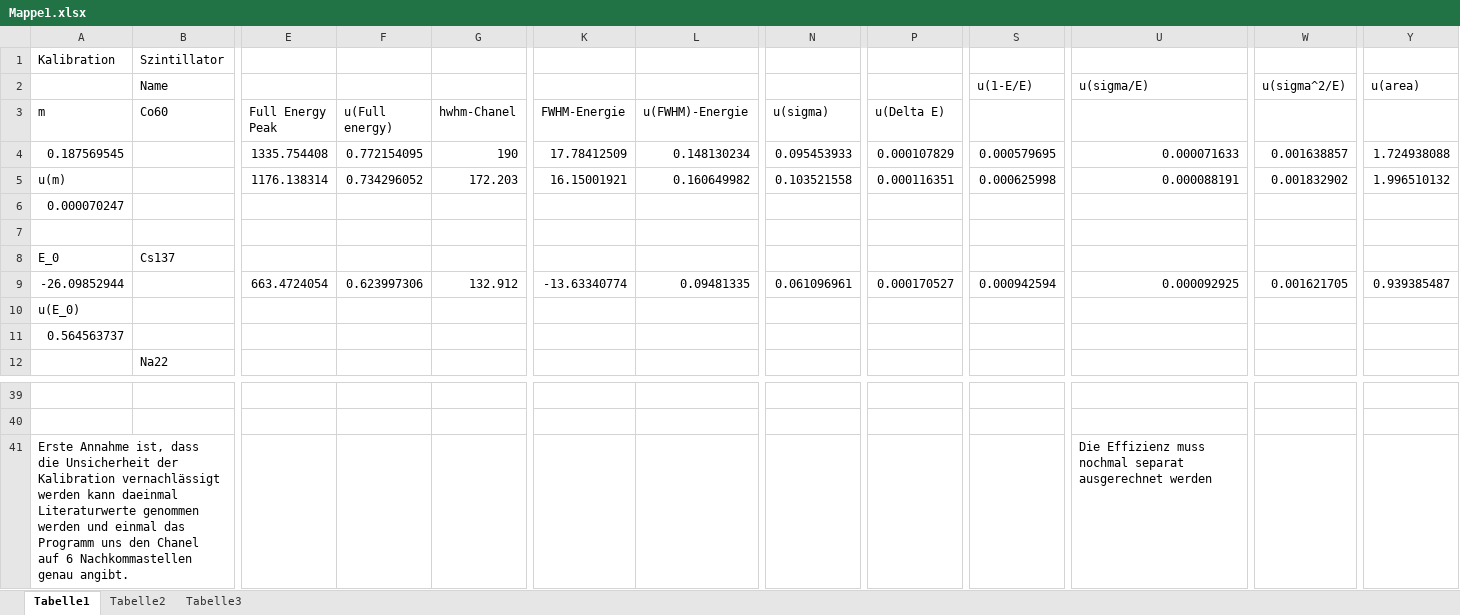
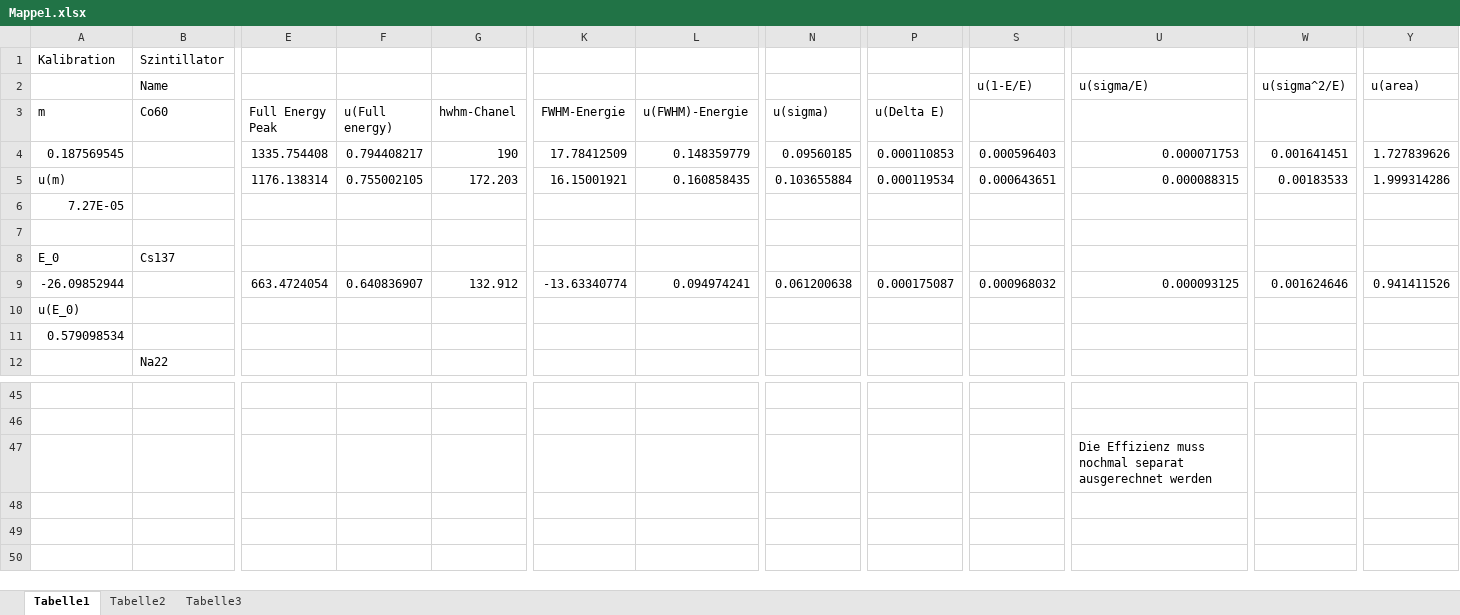
Before and after one commit to Sasmuin/Praktikum, an Excel workbook: Detektoren/Mappe1.xlsx, sheet Tabelle1, drawn as a sheet; only a part is shown, gaps mark what is left out; values as stored, in another font and other column widths than the file's, no borders; addresses are those after the commit; the diff covers the shown part only; the diff names each change by its address in the sheet, - before the commit and + after, or states it on an @@ line.

Commit message:
kleine Fehler korrigiert(Unsicherheit)

```diff
--- a/Detektoren/Mappe1.xlsx (sheet Tabelle1)
+++ b/Detektoren/Mappe1.xlsx (sheet Tabelle1)
-F4 (u(Full energy)): 0.772154095
+F4 (u(Full energy)): 0.794408217
-L4 (u(FWHM)-Energie): 0.148130234
+L4 (u(FWHM)-Energie): 0.148359779
-N4 (u(sigma)): 0.095453933
+N4 (u(sigma)): 0.09560185
-P4 (u(Delta E)): 0.000107829
+P4 (u(Delta E)): 0.000110853
-S4: 0.000579695
+S4: 0.000596403
-U4: 0.000071633
+U4: 0.000071753
-W4: 0.001638857
+W4: 0.001641451
-Y4: 1.724938088
+Y4: 1.727839626
-F5 (u(Full energy)): 0.734296052
+F5 (u(Full energy)): 0.755002105
-L5 (u(FWHM)-Energie): 0.160649982
+L5 (u(FWHM)-Energie): 0.160858435
-N5 (u(sigma)): 0.103521558
+N5 (u(sigma)): 0.103655884
-P5 (u(Delta E)): 0.000116351
+P5 (u(Delta E)): 0.000119534
-S5: 0.000625998
+S5: 0.000643651
-U5: 0.000088191
+U5: 0.000088315
-W5: 0.001832902
+W5: 0.00183533
-Y5: 1.996510132
+Y5: 1.999314286
-A6 (m): 0.000070247
+A6 (m): 7.27E-05
-F9 (u(Full energy)): 0.623997306
+F9 (u(Full energy)): 0.640836907
-L9 (u(FWHM)-Energie): 0.09481335
+L9 (u(FWHM)-Energie): 0.094974241
-N9 (u(sigma)): 0.061096961
+N9 (u(sigma)): 0.061200638
-P9 (u(Delta E)): 0.000170527
+P9 (u(Delta E)): 0.000175087
-S9: 0.000942594
+S9: 0.000968032
-U9: 0.000092925
+U9: 0.000093125
-W9: 0.001621705
+W9: 0.001624646
-Y9: 0.939385487
+Y9: 0.941411526
-A11 (m): 0.564563737
+A11 (m): 0.579098534
-A47 (m): Erste Annahme ist, dass die Unsicherheit der Kalibration vernachlässigt werden kann daeinmal Literaturwerte genommen werden und einmal das Programm uns den Chanel auf 6 Nachkommastellen genau angibt.
+A47 (m): (empty)
```
Also changed, not shown: 6 added rows, 38 edited cells and cell formats elsewhere in this sheet, formulas that keep their value, 5 other files.
